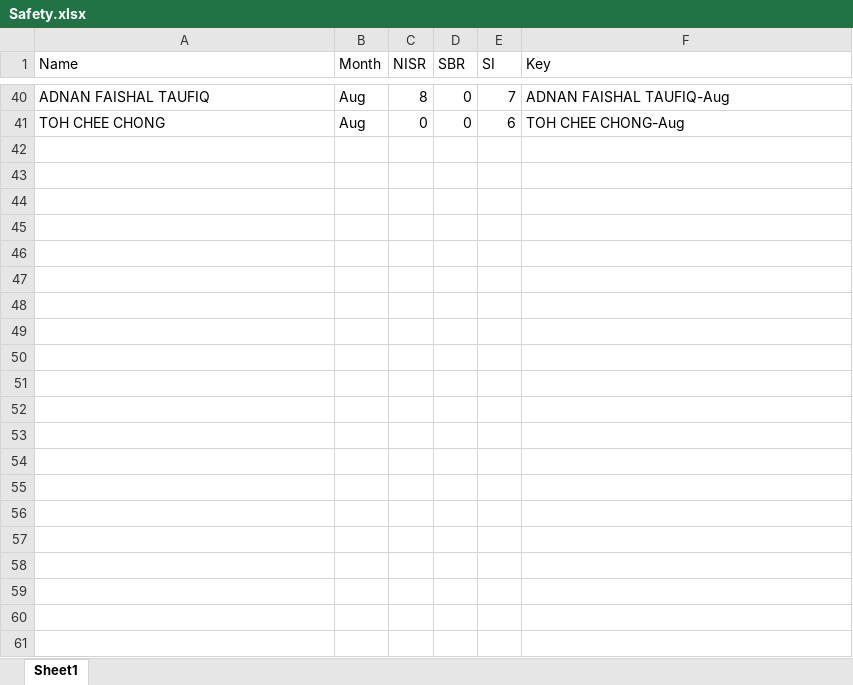
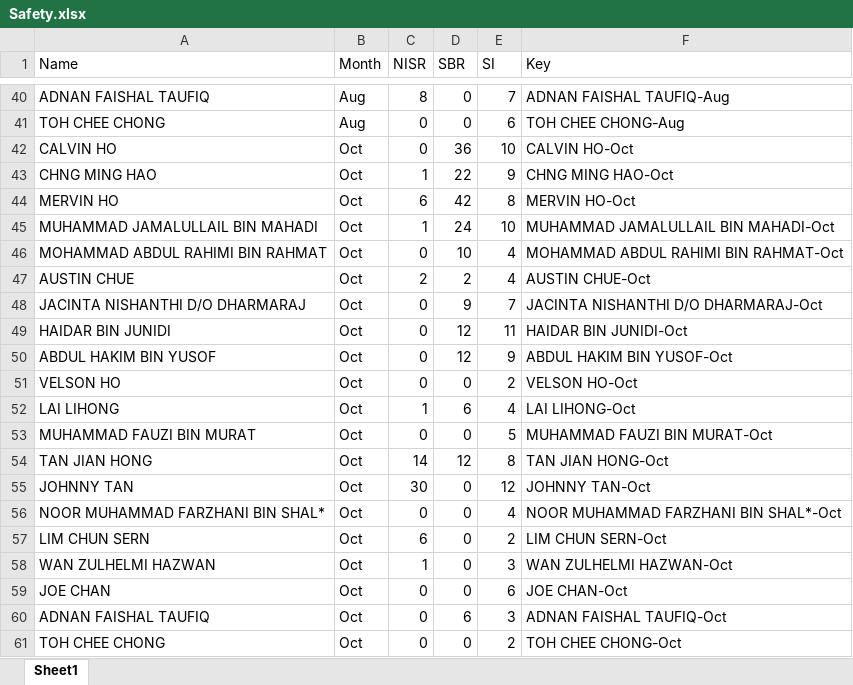
Before and after one commit to OTAKYHUH/Website-visual, an Excel workbook: static/Automated Data/Safety.xlsx, sheet Sheet1, drawn as a sheet; only a part is shown, gaps mark what is left out; values as stored, in another font and other column widths than the file's, no borders; table styles not drawn; the diff covers the shown part only; the diff names each change by its address in the sheet, - before the commit and + after, or states it on an @@ line.

```diff
--- a/static/Automated Data/Safety.xlsx (sheet Sheet1)
+++ b/static/Automated Data/Safety.xlsx (sheet Sheet1)
+row 42: CALVIN HO | Oct | 0 | 36 | 10 | CALVIN HO-Oct
+row 43: CHNG MING HAO | Oct | 1 | 22 | 9 | CHNG MING HAO-Oct
+row 44: MERVIN HO | Oct | 6 | 42 | 8 | MERVIN HO-Oct
+row 45: MUHAMMAD JAMALULLAIL BIN MAHADI | Oct | 1 | 24 | 10 | MUHAMMAD JAMALULLAIL BIN MAHADI-Oct
+row 46: MOHAMMAD ABDUL RAHIMI BIN RAHMAT | Oct | 0 | 10 | 4 | MOHAMMAD ABDUL RAHIMI BIN RAHMAT-Oct
+row 47: AUSTIN CHUE | Oct | 2 | 2 | 4 | AUSTIN CHUE-Oct
+row 48: JACINTA NISHANTHI D/O DHARMARAJ | Oct | 0 | 9 | 7 | JACINTA NISHANTHI D/O DHARMARAJ-Oct
+row 49: HAIDAR BIN JUNIDI | Oct | 0 | 12 | 11 | HAIDAR BIN JUNIDI-Oct
+row 50: ABDUL HAKIM BIN YUSOF | Oct | 0 | 12 | 9 | ABDUL HAKIM BIN YUSOF-Oct
+row 51: VELSON HO | Oct | 0 | 0 | 2 | VELSON HO-Oct
+row 52: LAI LIHONG | Oct | 1 | 6 | 4 | LAI LIHONG-Oct
+row 53: MUHAMMAD FAUZI BIN MURAT | Oct | 0 | 0 | 5 | MUHAMMAD FAUZI BIN MURAT-Oct
+row 54: TAN JIAN HONG | Oct | 14 | 12 | 8 | TAN JIAN HONG-Oct
+row 55: JOHNNY TAN | Oct | 30 | 0 | 12 | JOHNNY TAN-Oct
+row 56: NOOR MUHAMMAD FARZHANI BIN SHAL* | Oct | 0 | 0 | 4 | NOOR MUHAMMAD FARZHANI BIN SHAL*-Oct
+row 57: LIM CHUN SERN | Oct | 6 | 0 | 2 | LIM CHUN SERN-Oct
+row 58: WAN ZULHELMI HAZWAN | Oct | 1 | 0 | 3 | WAN ZULHELMI HAZWAN-Oct
+row 59: JOE CHAN | Oct | 0 | 0 | 6 | JOE CHAN-Oct
+row 60: ADNAN FAISHAL TAUFIQ | Oct | 0 | 6 | 3 | ADNAN FAISHAL TAUFIQ-Oct
+row 61: TOH CHEE CHONG | Oct | 0 | 0 | 2 | TOH CHEE CHONG-Oct
```
Also changed, not shown: 41 edited cells elsewhere in this sheet, static/All.xlsx, static/Automated Data/SI Report.xlsx, 16 other files.
